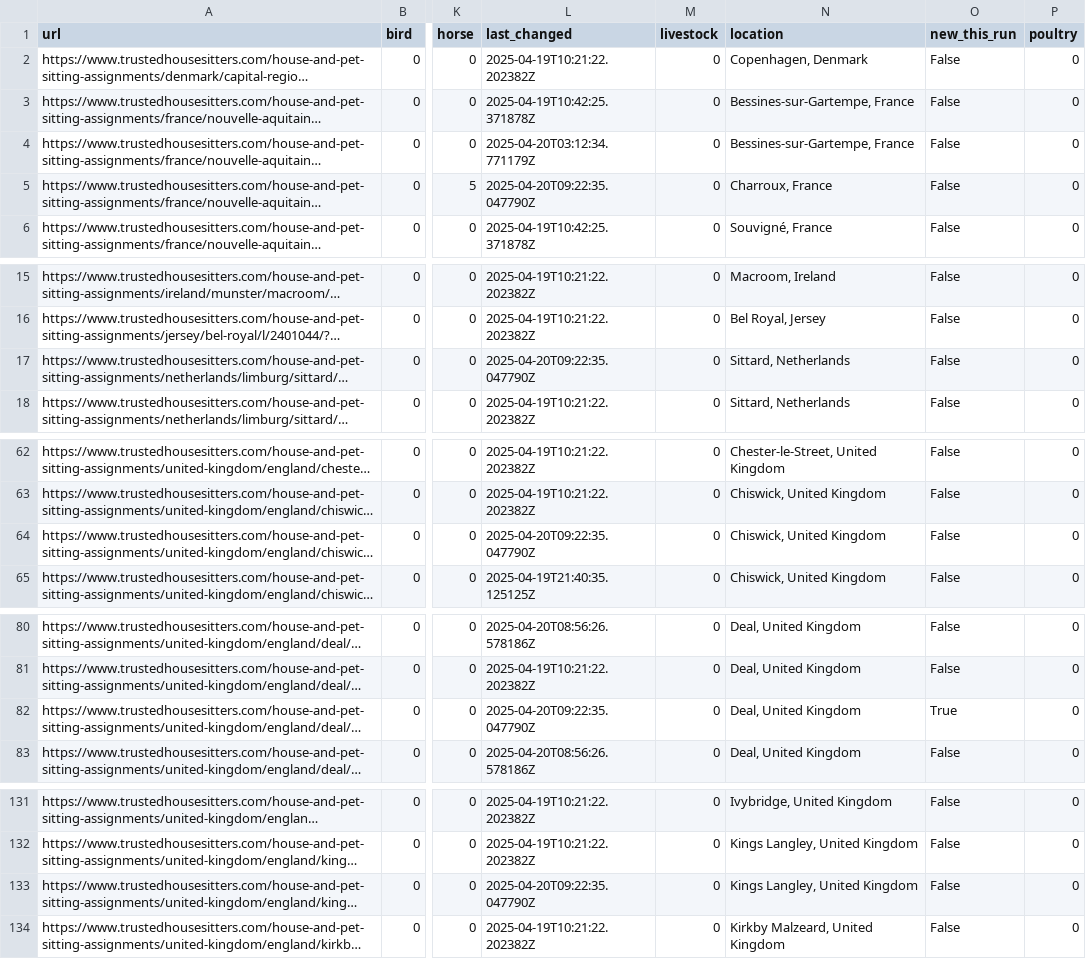
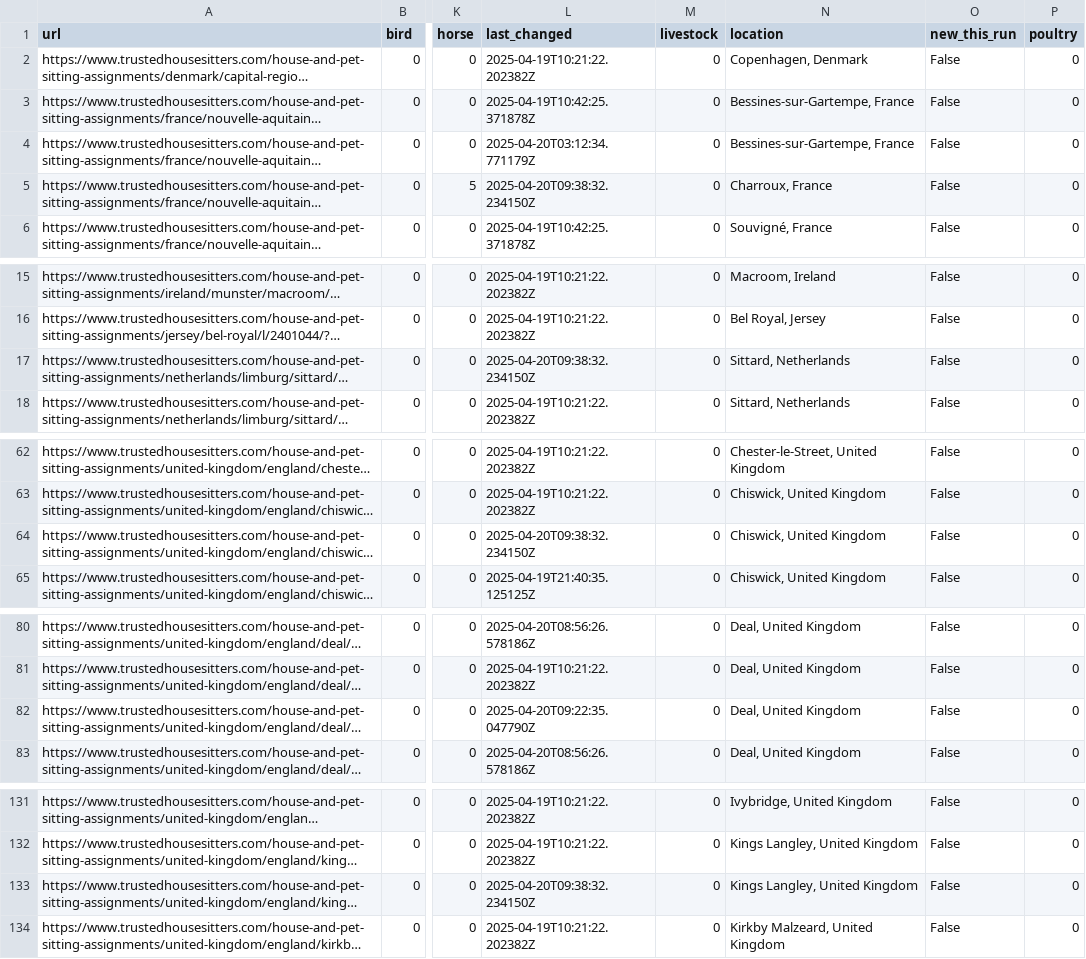
Before and after one commit to Owen-Graham/TrustHouseSittersAlerts, a CSV file: sits.csv, drawn as a sheet; only a part is shown, gaps mark what is left out; long unchanged cells end in …; the diff covers the shown part only; the diff names each change by its address in the sheet, - before the commit and + after, or states it on an @@ line.

```diff
--- a/sits.csv
+++ b/sits.csv
-L5 (last_changed): 2025-04-20T09:22:35.047790Z
+L5 (last_changed): 2025-04-20T09:38:32.234150Z
-L17 (last_changed): 2025-04-20T09:22:35.047790Z
+L17 (last_changed): 2025-04-20T09:38:32.234150Z
-L64 (last_changed): 2025-04-20T09:22:35.047790Z
+L64 (last_changed): 2025-04-20T09:38:32.234150Z
-O82 (new_this_run): True
+O82 (new_this_run): False
-L133 (last_changed): 2025-04-20T09:22:35.047790Z
+L133 (last_changed): 2025-04-20T09:38:32.234150Z
```
Also changed, not shown: 2 edited cells elsewhere in this file, 1 other file.
